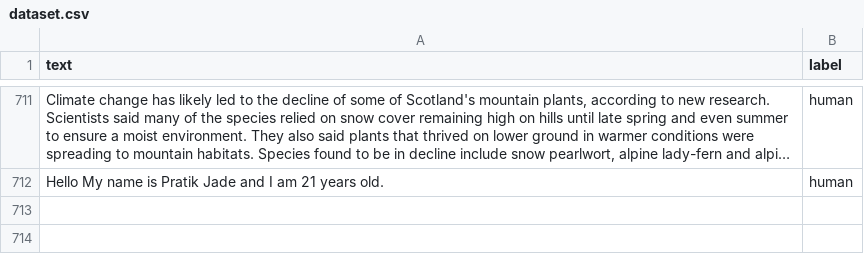
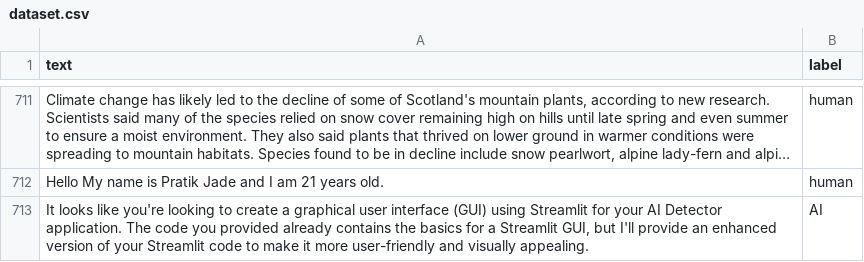
Before and after one commit to silenceyuange/AI_Content_Detector_GUI, a CSV file: dataset.csv, drawn as a sheet; only a part is shown, gaps mark what is left out; long unchanged cells end in …; the diff names each change by its address in the sheet, - before the commit and + after, or states it on an @@ line.

Commit message:
Update dataset.csv

```diff
--- a/dataset.csv
+++ b/dataset.csv
+row 713: It looks like you're looking to create a graphical user interface (GUI) using Streamlit for your AI Detector application. The code you provided already contains the basics for a Streamlit GUI, but I'll provide an enhanced version of your Streamlit code to make it more user-friendly and visually appealing. | AI
```
